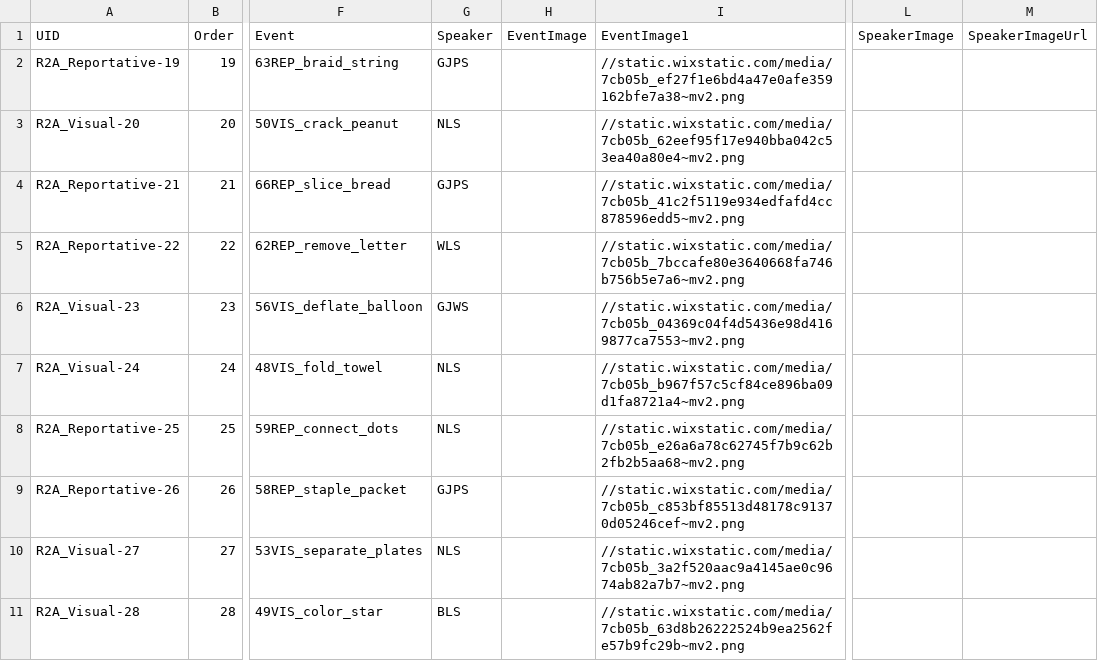
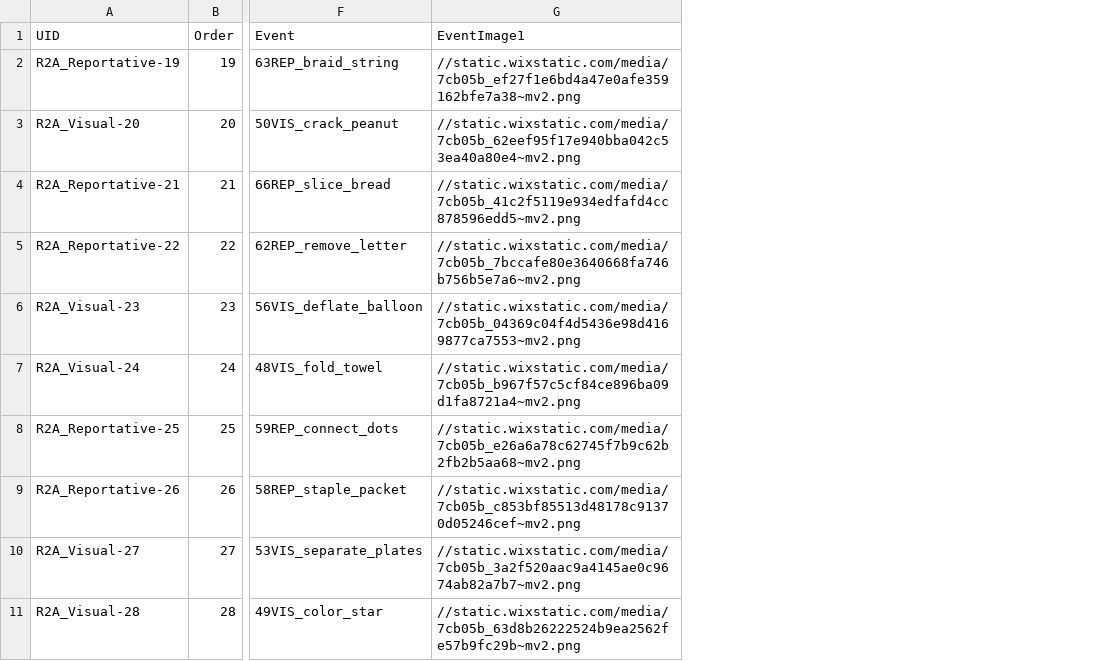
Before and after one commit to ugurcanvurgun/Evidentials, a CSV file: chunk_includes/comprehension.csv, drawn as a sheet; only a part is shown, gaps mark what is left out; the diff names each change by its address in the sheet, - before the commit and + after, or states it on an @@ line.

Commit message:
deleted SpeakerImage line

```diff
--- a/chunk_includes/comprehension.csv
+++ b/chunk_includes/comprehension.csv
-column G (Speaker), rows 2-11: GJPS | NLS | GJPS | WLS | GJWS | NLS | NLS | GJPS | NLS | BLS
-column H (EventImage), empty
-column L (SpeakerImage), empty
-column M (SpeakerImageUrl), empty
```
Also changed, not shown: chunk_includes/production.csv, chunk_includes/training.csv, 2 other files.
